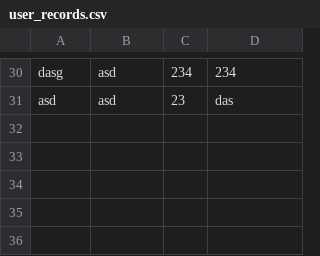
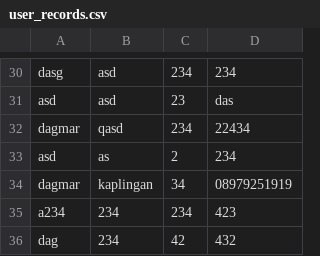
Before and after one commit to dagmarinsancendekia/aplikasi-perencanaan-karir, a CSV file: user_records.csv, drawn as a sheet; only a part is shown, gaps mark what is left out; the diff names each change by its address in the sheet, - before the commit and + after, or states it on an @@ line.

```diff
--- a/user_records.csv
+++ b/user_records.csv
+row 32: dagmar | qasd | 234 | 22434
+row 33: asd | as | 2 | 234
+row 34: dagmar | kaplingan | 34 | 08979251919
+row 35: a234 | 234 | 234 | 423
+row 36: dag | 234 | 42 | 432
```
Also changed, not shown: 1 other file.
